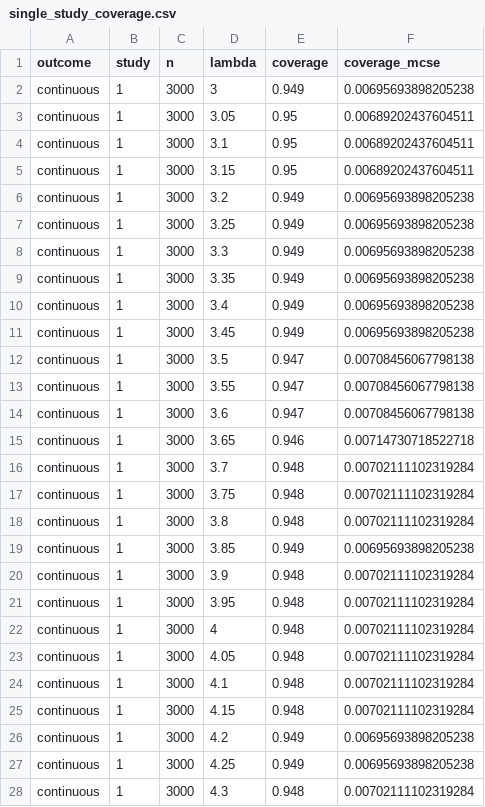
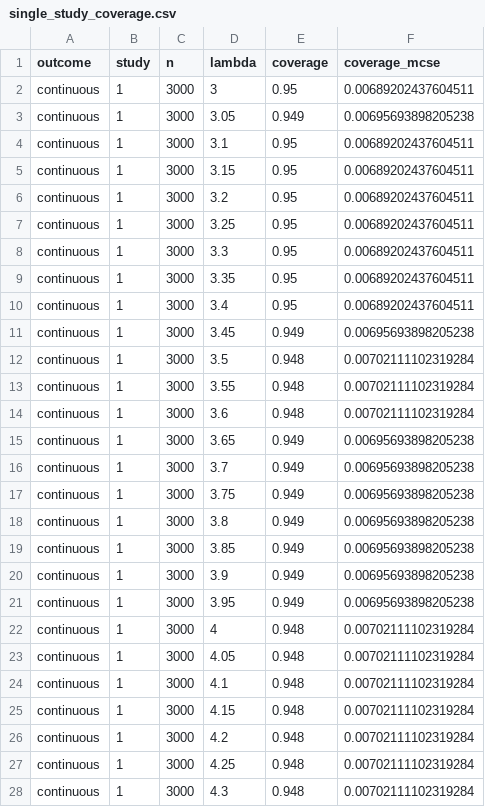
Before and after one commit to Vig2001/partialID, a CSV file: src/outputs/causal_sim_quick_continuous/single_study_coverage.csv, drawn as a sheet; only a part is shown; the diff covers the shown part only.

```diff
--- a/src/outputs/causal_sim_quick_continuous/single_study_coverage.csv
+++ b/src/outputs/causal_sim_quick_continuous/single_study_coverage.csv
@@ -1,22 +1,22 @@
 "outcome","study","n","lambda","coverage","coverage_mcse"
-"continuous",1,3000,3,0.949,0.00695693898205238
-"continuous",1,3000,3.05,0.95,0.00689202437604511
+"continuous",1,3000,3,0.95,0.00689202437604511
+"continuous",1,3000,3.05,0.949,0.00695693898205238
 "continuous",1,3000,3.1,0.95,0.00689202437604511
 "continuous",1,3000,3.15,0.95,0.00689202437604511
-"continuous",1,3000,3.2,0.949,0.00695693898205238
-"continuous",1,3000,3.25,0.949,0.00695693898205238
-"continuous",1,3000,3.3,0.949,0.00695693898205238
-"continuous",1,3000,3.35,0.949,0.00695693898205238
-"continuous",1,3000,3.4,0.949,0.00695693898205238
+"continuous",1,3000,3.2,0.95,0.00689202437604511
+"continuous",1,3000,3.25,0.95,0.00689202437604511
+"continuous",1,3000,3.3,0.95,0.00689202437604511
+"continuous",1,3000,3.35,0.95,0.00689202437604511
+"continuous",1,3000,3.4,0.95,0.00689202437604511
 "continuous",1,3000,3.45,0.949,0.00695693898205238
-"continuous",1,3000,3.5,0.947,0.00708456067798138
-"continuous",1,3000,3.55,0.947,0.00708456067798138
-"continuous",1,3000,3.6,0.947,0.00708456067798138
-"continuous",1,3000,3.65,0.946,0.00714730718522718
-"continuous",1,3000,3.7,0.948,0.00702111102319284
-"continuous",1,3000,3.75,0.948,0.00702111102319284
-"continuous",1,3000,3.8,0.948,0.00702111102319284
+"continuous",1,3000,3.5,0.948,0.00702111102319284
+"continuous",1,3000,3.55,0.948,0.00702111102319284
+"continuous",1,3000,3.6,0.948,0.00702111102319284
+"continuous",1,3000,3.65,0.949,0.00695693898205238
+"continuous",1,3000,3.7,0.949,0.00695693898205238
+"continuous",1,3000,3.75,0.949,0.00695693898205238
+"continuous",1,3000,3.8,0.949,0.00695693898205238
 "continuous",1,3000,3.85,0.949,0.00695693898205238
-"continuous",1,3000,3.9,0.948,0.00702111102319284
-"continuous",1,3000,3.95,0.948,0.00702111102319284
+"continuous",1,3000,3.9,0.949,0.00695693898205238
+"continuous",1,3000,3.95,0.949,0.00695693898205238
 "continuous",1,3000,4,0.948,0.00702111102319284
@@ -25,4 +25,4 @@
 "continuous",1,3000,4.15,0.948,0.00702111102319284
-"continuous",1,3000,4.2,0.949,0.00695693898205238
-"continuous",1,3000,4.25,0.949,0.00695693898205238
+"continuous",1,3000,4.2,0.948,0.00702111102319284
+"continuous",1,3000,4.25,0.948,0.00702111102319284
 "continuous",1,3000,4.3,0.948,0.00702111102319284
```
Also changed, not shown: 98 edited cells elsewhere in this file, src/outputs/causal_sim_quick_binary_k15/single_study_coverage.csv, src/outputs/causal_sim_quick_binary_k15/summary.csv, 42 other files.
